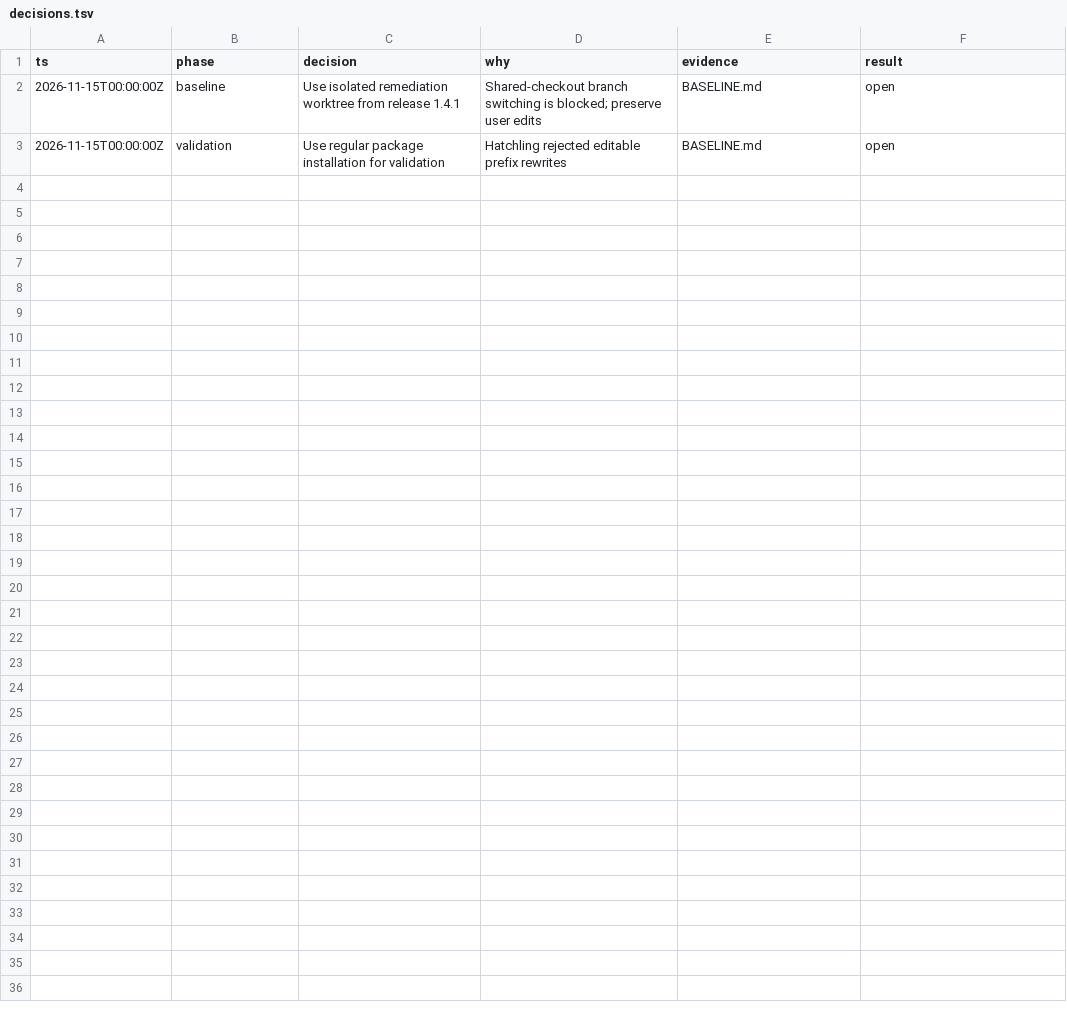
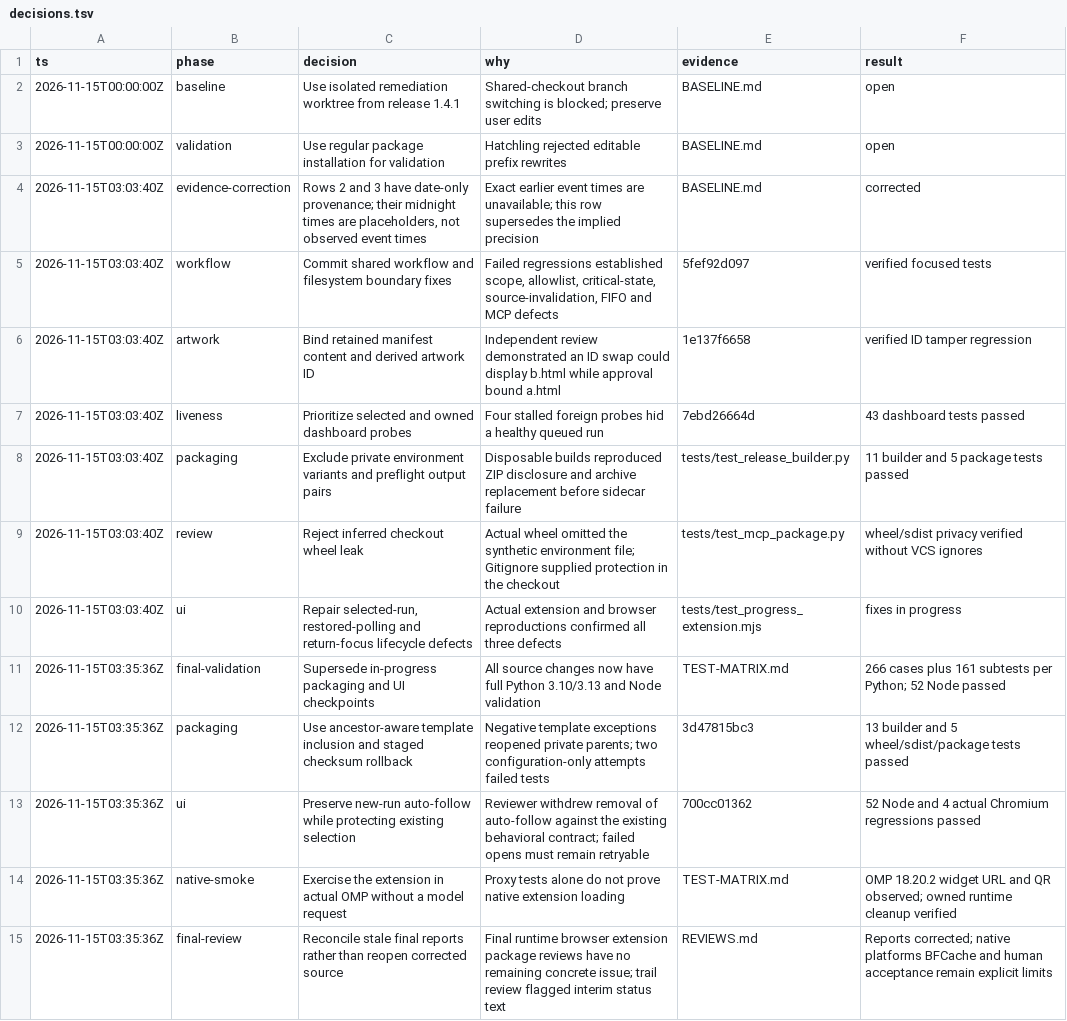
Before and after one commit to Geeboh/ui-design-studio, a TSV file: docs/feature-freeze/decisions.tsv, drawn as a sheet; the diff names each change by its address in the sheet, - before the commit and + after, or states it on an @@ line.

Commit message:
docs(freeze): reconcile findings verification and release assessment
- Record dispositions and correction commits for all 20 findings across 116 reviewed baseline paths.
- Reconcile independent reviews, full validation, coverage and operational recovery limits.
- Mark release readiness conditional on native-platform and human acceptance without publishing.

```diff
--- a/docs/feature-freeze/decisions.tsv
+++ b/docs/feature-freeze/decisions.tsv
+row 4: 2026-11-15T03:03:40Z | evidence-correction | Rows 2 and 3 have date-only provenance; their midnight times are placeholders, not observed event times | Exact earlier event times are unavailable; this row supersedes the implied precision | BASELINE.md | corrected
+row 5: 2026-11-15T03:03:40Z | workflow | Commit shared workflow and filesystem boundary fixes | Failed regressions established scope, allowlist, critical-state, source-invalidation, FIFO and MCP defects | 5fef92d097 | verified focused tests
+row 6: 2026-11-15T03:03:40Z | artwork | Bind retained manifest content and derived artwork ID | Independent review demonstrated an ID swap could display b.html while approval bound a.html | 1e137f6658 | verified ID tamper regression
+row 7: 2026-11-15T03:03:40Z | liveness | Prioritize selected and owned dashboard probes | Four stalled foreign probes hid a healthy queued run | 7ebd26664d | 43 dashboard tests passed
+row 8: 2026-11-15T03:03:40Z | packaging | Exclude private environment variants and preflight output pairs | Disposable builds reproduced ZIP disclosure and archive replacement before sidecar failure | tests/test_release_builder.py | 11 builder and 5 package tests passed
+row 9: 2026-11-15T03:03:40Z | review | Reject inferred checkout wheel leak | Actual wheel omitted the synthetic environment file; Gitignore supplied protection in the checkout | tests/test_mcp_package.py | wheel/sdist privacy verified without VCS ignores
+row 10: 2026-11-15T03:03:40Z | ui | Repair selected-run, restored-polling and return-focus lifecycle defects | Actual extension and browser reproductions confirmed all three defects | tests/test_progress_extension.mjs | fixes in progress
+row 11: 2026-11-15T03:35:36Z | final-validation | Supersede in-progress packaging and UI checkpoints | All source changes now have full Python 3.10/3.13 and Node validation | TEST-MATRIX.md | 266 cases plus 161 subtests per Python; 52 Node passed
+row 12: 2026-11-15T03:35:36Z | packaging | Use ancestor-aware template inclusion and staged checksum rollback | Negative template exceptions reopened private parents; two configuration-only attempts failed tests | 3d47815bc3 | 13 builder and 5 wheel/sdist/package tests passed
+row 13: 2026-11-15T03:35:36Z | ui | Preserve new-run auto-follow while protecting existing selection | Reviewer withdrew removal of auto-follow against the existing behavioral contract; failed opens must remain retryable | 700cc01362 | 52 Node and 4 actual Chromium regressions passed
+row 14: 2026-11-15T03:35:36Z | native-smoke | Exercise the extension in actual OMP without a model request | Proxy tests alone do not prove native extension loading | TEST-MATRIX.md | OMP 18.20.2 widget URL and QR observed; owned runtime cleanup verified
+row 15: 2026-11-15T03:35:36Z | final-review | Reconcile stale final reports rather than reopen corrected source | Final runtime browser extension package reviews have no remaining concrete issue; trail review flagged interim status text | REVIEWS.md | Reports corrected; native platforms BFCache and human acceptance remain explicit limits
```
Also changed, not shown: 15 other files.
